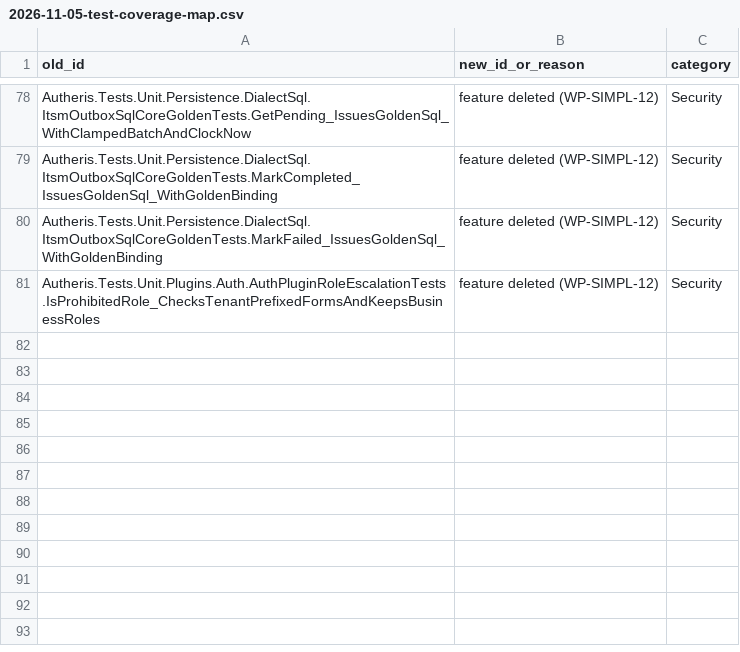
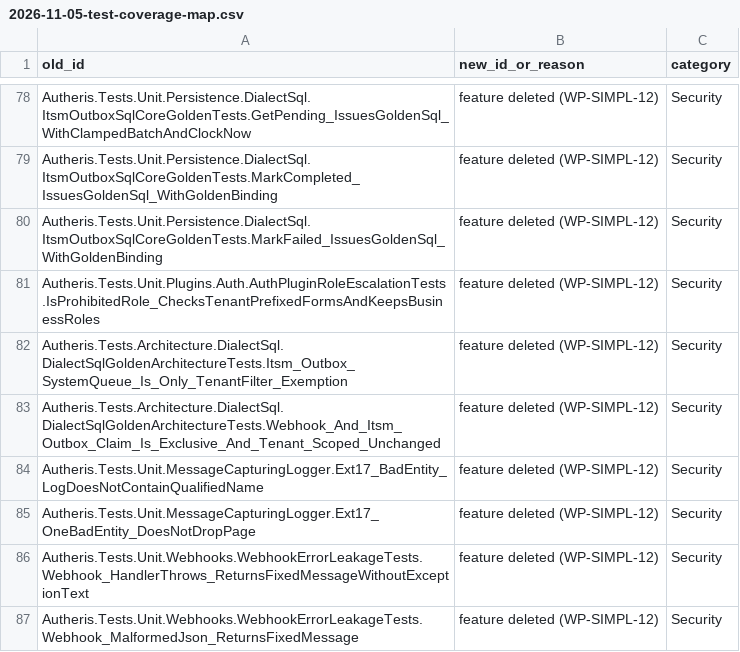
Before and after one commit to themulle/autheris, a CSV file: docs/plans/2026-11-05-test-coverage-map.csv, drawn as a sheet; only a part is shown, gaps mark what is left out.

Commit message:
fix(simpl-12): update DI snapshots, coverage map, and test assertions

```diff
--- a/docs/plans/2026-11-05-test-coverage-map.csv
+++ b/docs/plans/2026-11-05-test-coverage-map.csv
@@ -81 +81,7 @@ Autheris.Tests.Unit.Persistence.DialectSql.ItsmOutboxSqlCoreGoldenTests.MarkFail
 Autheris.Tests.Unit.Plugins.Auth.AuthPluginRoleEscalationTests.IsProhibitedRole_ChecksTenantPrefixedFormsAndKeepsBusinessRoles,feature deleted (WP-SIMPL-12),Security
+Autheris.Tests.Architecture.DialectSql.DialectSqlGoldenArchitectureTests.Itsm_Outbox_SystemQueue_Is_Only_TenantFilter_Exemption,feature deleted (WP-SIMPL-12),Security
+Autheris.Tests.Architecture.DialectSql.DialectSqlGoldenArchitectureTests.Webhook_And_Itsm_Outbox_Claim_Is_Exclusive_And_Tenant_Scoped_Unchanged,feature deleted (WP-SIMPL-12),Security
+Autheris.Tests.Unit.MessageCapturingLogger.Ext17_BadEntity_LogDoesNotContainQualifiedName,feature deleted (WP-SIMPL-12),Security
+Autheris.Tests.Unit.MessageCapturingLogger.Ext17_OneBadEntity_DoesNotDropPage,feature deleted (WP-SIMPL-12),Security
+Autheris.Tests.Unit.Webhooks.WebhookErrorLeakageTests.Webhook_HandlerThrows_ReturnsFixedMessageWithoutExceptionText,feature deleted (WP-SIMPL-12),Security
+Autheris.Tests.Unit.Webhooks.WebhookErrorLeakageTests.Webhook_MalformedJson_ReturnsFixedMessage,feature deleted (WP-SIMPL-12),Security
```
Also changed, not shown: 11 other files.
